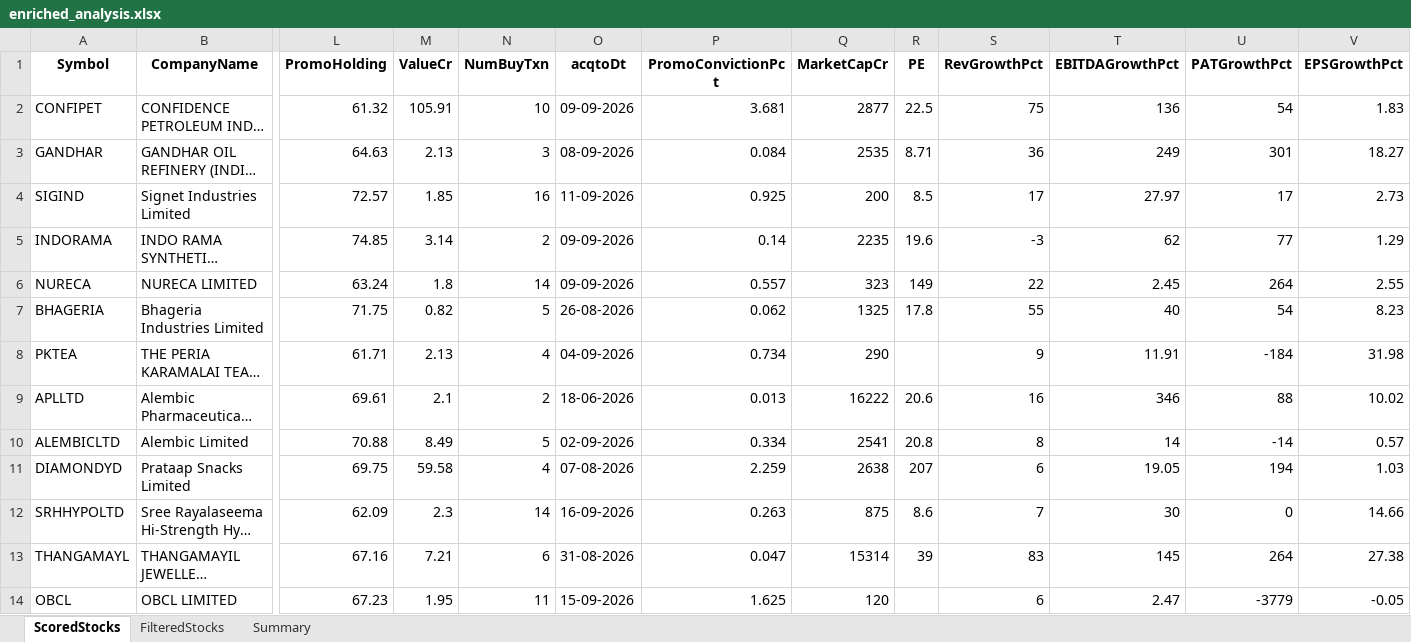
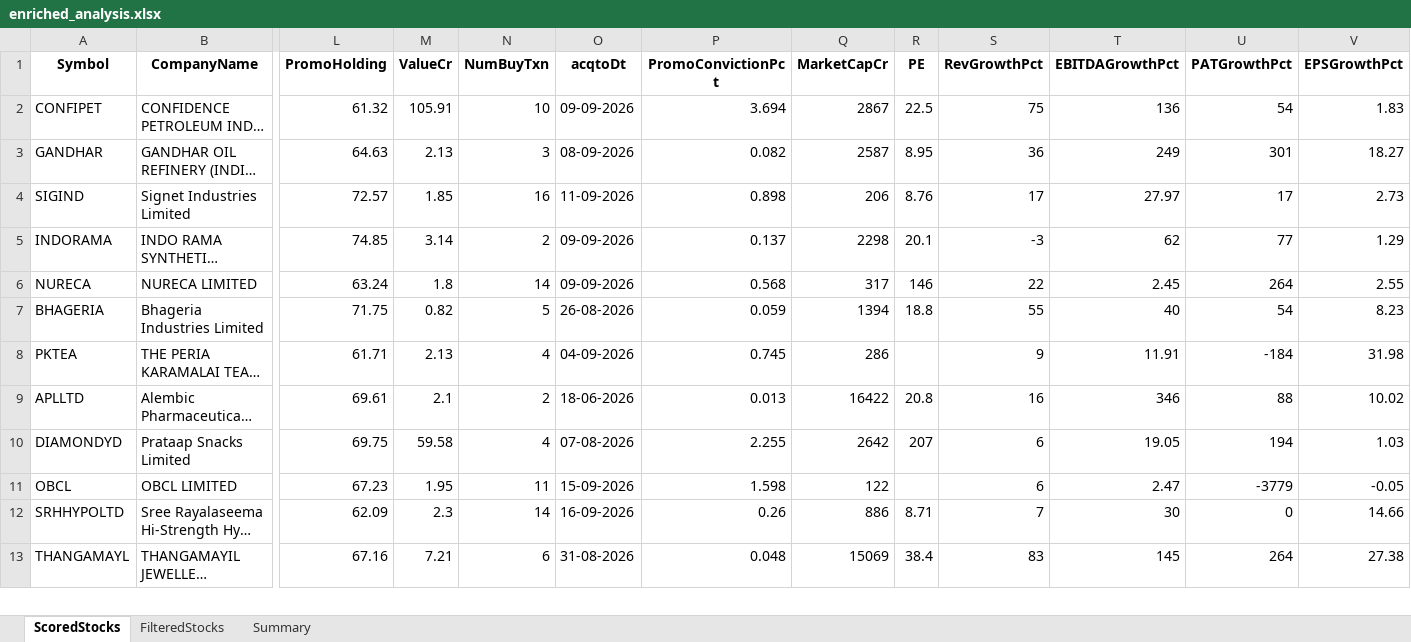
Before and after one commit to rajeshbedse/rbedse, an Excel workbook: output/2026-09-17/enriched_analysis.xlsx, sheet ScoredStocks, drawn as a sheet; only a part is shown, gaps mark what is left out; long unchanged cells end in …; values as stored, in another font and other column widths than the file's, no borders; removed rows and columns are numbered as before the commit, all else as after; rows hold the shown columns only; the diff covers the shown part only; the diff names each change by its address in the sheet, - before the commit and + after, or states it on an @@ line.

```diff
--- a/output/2026-09-17/enriched_analysis.xlsx (sheet ScoredStocks)
+++ b/output/2026-09-17/enriched_analysis.xlsx (sheet ScoredStocks)
-P2 (PromoConvictionPct): 3.681
+P2 (PromoConvictionPct): 3.694
-Q2 (MarketCapCr): 2877
+Q2 (MarketCapCr): 2867
-P3 (PromoConvictionPct): 0.084
+P3 (PromoConvictionPct): 0.082
-Q3 (MarketCapCr): 2535
+Q3 (MarketCapCr): 2587
-R3 (PE): 8.71
+R3 (PE): 8.95
-P4 (PromoConvictionPct): 0.925
+P4 (PromoConvictionPct): 0.898
-Q4 (MarketCapCr): 200
+Q4 (MarketCapCr): 206
-R4 (PE): 8.5
+R4 (PE): 8.76
-P5 (PromoConvictionPct): 0.14
+P5 (PromoConvictionPct): 0.137
-Q5 (MarketCapCr): 2235
+Q5 (MarketCapCr): 2298
-R5 (PE): 19.6
+R5 (PE): 20.1
-P6 (PromoConvictionPct): 0.557
+P6 (PromoConvictionPct): 0.568
-Q6 (MarketCapCr): 323
+Q6 (MarketCapCr): 317
-R6 (PE): 149
+R6 (PE): 146
-P7 (PromoConvictionPct): 0.062
+P7 (PromoConvictionPct): 0.059
-Q7 (MarketCapCr): 1325
+Q7 (MarketCapCr): 1394
-R7 (PE): 17.8
+R7 (PE): 18.8
-P8 (PromoConvictionPct): 0.734
+P8 (PromoConvictionPct): 0.745
-Q8 (MarketCapCr): 290
+Q8 (MarketCapCr): 286
-Q9 (MarketCapCr): 16222
+Q9 (MarketCapCr): 16422
-R9 (PE): 20.6
+R9 (PE): 20.8
-row 10: ALEMBICLTD | Alembic Limited | 70.88 | 8.49 | 5 | 02-09-2026 | 0.334 | 2541 | 20.8 | 8 | 14 | -14 | 0.57
-P10 (PromoConvictionPct): 2.259
+P10 (PromoConvictionPct): 2.255
-Q10 (MarketCapCr): 2638
+Q10 (MarketCapCr): 2642
+row 11: OBCL | OBCL LIMITED | 67.23 | 1.95 | 11 | 15-09-2026 | 1.598 | 122 |  | 6 | 2.47 | -3779 | -0.05
-P12 (PromoConvictionPct): 0.263
+P12 (PromoConvictionPct): 0.26
-Q12 (MarketCapCr): 875
+Q12 (MarketCapCr): 886
-R12 (PE): 8.6
+R12 (PE): 8.71
-P13 (PromoConvictionPct): 0.047
+P13 (PromoConvictionPct): 0.048
-Q13 (MarketCapCr): 15314
+Q13 (MarketCapCr): 15069
-R13 (PE): 39
+R13 (PE): 38.4
-row 14: OBCL | OBCL LIMITED | 67.23 | 1.95 | 11 | 15-09-2026 | 1.625 | 120 |  | 6 | 2.47 | -3779 | -0.05
```
Also changed, not shown: 3 added rows, 2 removed rows and 99 edited cells elsewhere in this sheet, sheet FilteredStocks, 10 other files.
